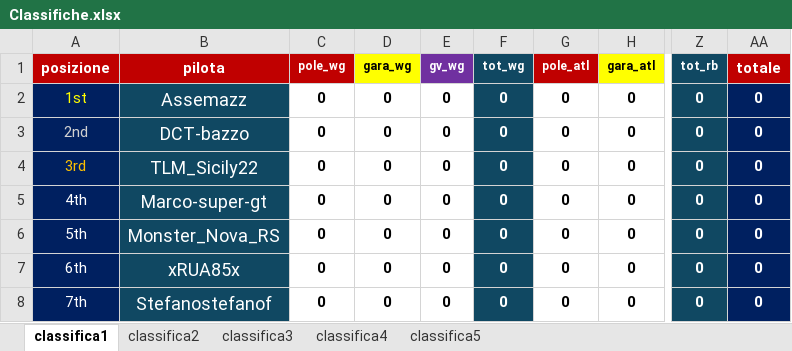
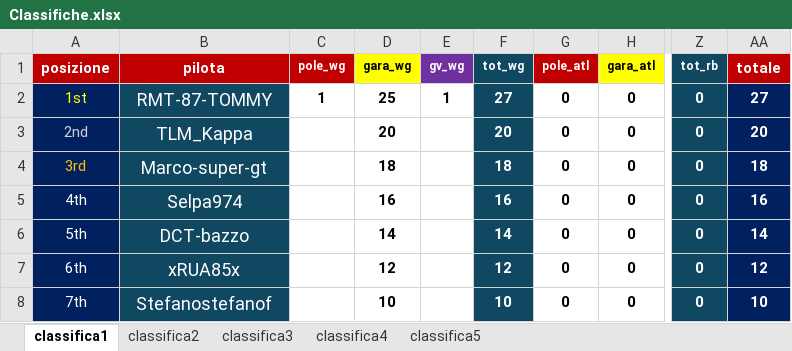
Before and after one commit to Parenji/AllTraction, an Excel workbook: Classifiche.xlsx, sheet classifica1, drawn as a sheet; only a part is shown, gaps mark what is left out; values as stored, in another font and other column widths than the file's, no borders; the diff covers the shown part only; the diff names each change by its address in the sheet, - before the commit and + after, or states it on an @@ line.

```diff
--- a/Classifiche.xlsx (sheet classifica1)
+++ b/Classifiche.xlsx (sheet classifica1)
-B2 (pilota): Assemazz
+B2 (pilota): RMT-87-TOMMY
-C2 (pole_wg): 0
+C2 (pole_wg): 1
-D2 (gara_wg): 0
+D2 (gara_wg): 25
-E2 (gv_wg): 0
+E2 (gv_wg): 1
-F2 (tot_wg): 0
+F2 (tot_wg): 27
-AA2 (totale): 0
+AA2 (totale): 27
-B3 (pilota): DCT-bazzo
+B3 (pilota): TLM_Kappa
-C3:C8 (pole_wg): 0
+C3:C8 (pole_wg): (empty)
-D3 (gara_wg): 0
+D3 (gara_wg): 20
-E3:E8 (gv_wg): 0
+E3:E8 (gv_wg): (empty)
-F3 (tot_wg): 0
+F3 (tot_wg): 20
-AA3 (totale): 0
+AA3 (totale): 20
-B4 (pilota): TLM_Sicily22
+B4 (pilota): Marco-super-gt
-D4 (gara_wg): 0
+D4 (gara_wg): 18
-F4 (tot_wg): 0
+F4 (tot_wg): 18
-AA4 (totale): 0
+AA4 (totale): 18
-B5 (pilota): Marco-super-gt
+B5 (pilota): Selpa974
-D5 (gara_wg): 0
+D5 (gara_wg): 16
-F5 (tot_wg): 0
+F5 (tot_wg): 16
-AA5 (totale): 0
+AA5 (totale): 16
-B6 (pilota): Monster_Nova_RS
+B6 (pilota): DCT-bazzo
-D6 (gara_wg): 0
+D6 (gara_wg): 14
-F6 (tot_wg): 0
+F6 (tot_wg): 14
-AA6 (totale): 0
+AA6 (totale): 14
-D7 (gara_wg): 0
+D7 (gara_wg): 12
-F7 (tot_wg): 0
+F7 (tot_wg): 12
-AA7 (totale): 0
+AA7 (totale): 12
-D8 (gara_wg): 0
+D8 (gara_wg): 10
-F8 (tot_wg): 0
+F8 (tot_wg): 10
-AA8 (totale): 0
+AA8 (totale): 10
```
Also changed, not shown: 42 edited cells elsewhere in this sheet, sheet classifica5, sheet classifica2, 5 other files.
